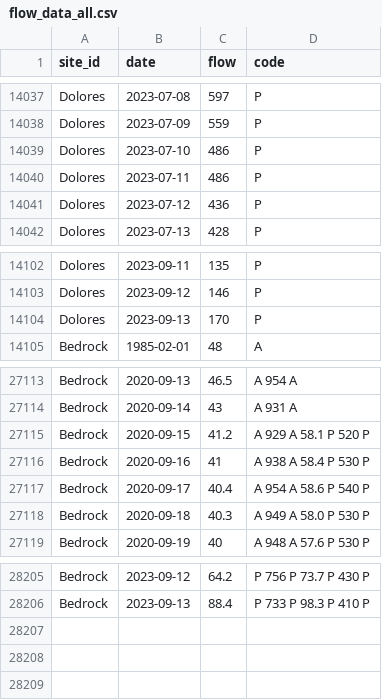
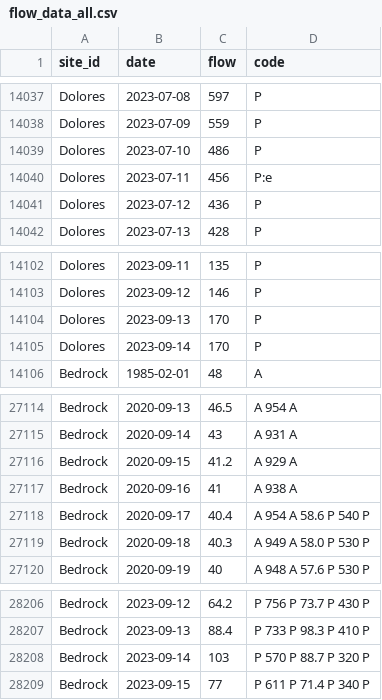
Before and after one commit to mschmidty/dolores_flow_predict, a CSV file: output/flow_data_all.csv, drawn as a sheet; only a part is shown, gaps mark what is left out.

```diff
--- a/output/flow_data_all.csv
+++ b/output/flow_data_all.csv
@@ -14039,3 +14039,3 @@ Dolores,2023-07-09,559,P
 Dolores,2023-07-10,486,P
-Dolores,2023-07-11,486,P
+Dolores,2023-07-11,456,P:e
 Dolores,2023-07-12,436,P
@@ -14104,2 +14104,3 @@ Dolores,2023-09-12,146,P
 Dolores,2023-09-13,170,P
+Dolores,2023-09-14,170,P
 Bedrock,1985-02-01,48,A
@@ -27114,4 +27115,4 @@ Bedrock,2020-09-13,46.5,A	954	A
 Bedrock,2020-09-14,43,A	931	A
-Bedrock,2020-09-15,41.2,A	929	A	58.1	P	520	P
-Bedrock,2020-09-16,41,A	938	A	58.4	P	530	P
+Bedrock,2020-09-15,41.2,A	929	A
+Bedrock,2020-09-16,41,A	938	A
 Bedrock,2020-09-17,40.4,A	954	A	58.6	P	540	P
@@ -28206 +28207,3 @@ Bedrock,2023-09-12,64.2,P	756	P	73.7	P	430	P
 Bedrock,2023-09-13,88.4,P	733	P	98.3	P	410	P
+Bedrock,2023-09-14,103,P	570	P	88.7	P	320	P
+Bedrock,2023-09-15,77,P	611	P	71.4	P	340	P
```
Also changed, not shown: output/current_predictions.csv, 1 other file.
